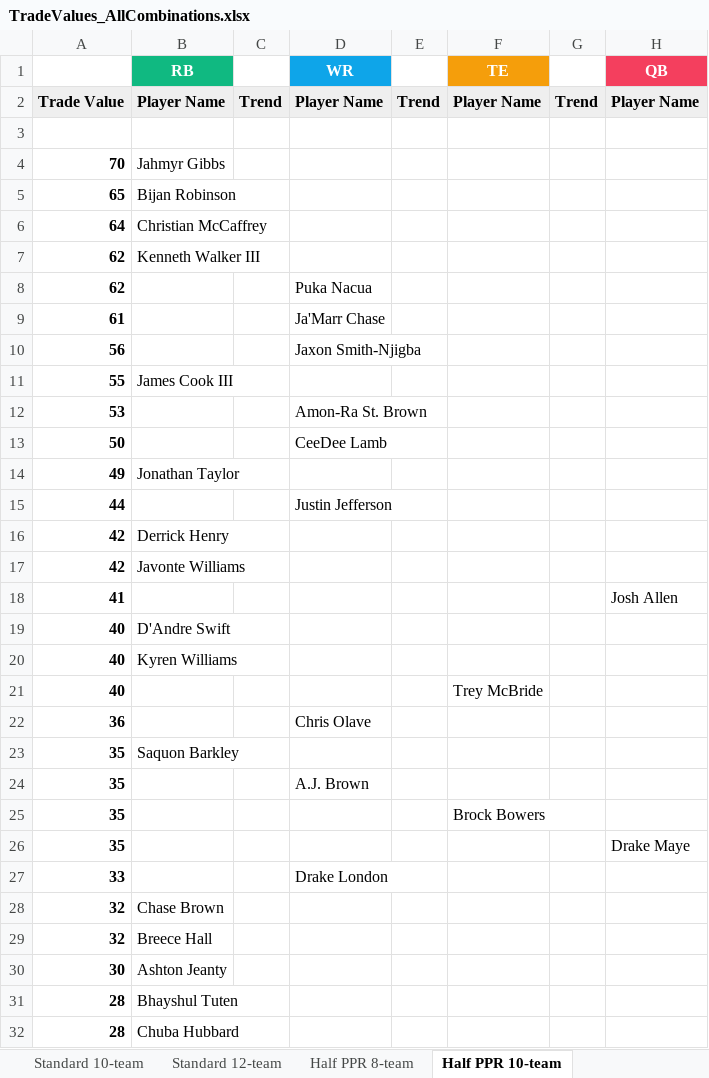
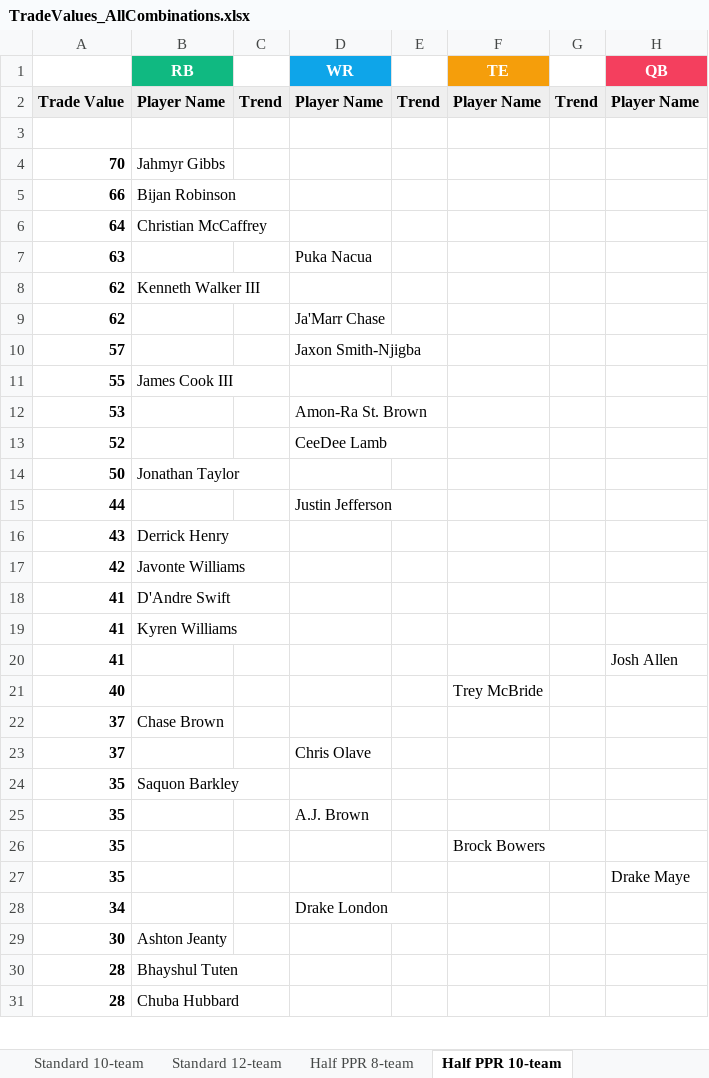
Before and after one commit to seoularpro/OddsVis, an Excel workbook: TradeValueSheets/TradeValues_AllCombinations.xlsx, sheet Half PPR 10-team, drawn as a sheet; only a part is shown; values as stored, in another font and other column widths than the file's, no borders; removed rows and columns are numbered as before the commit, all else as after; the diff covers the shown part only; the diff names each change by its address in the sheet, - before the commit and + after, or states it on an @@ line.

```diff
--- a/TradeValueSheets/TradeValues_AllCombinations.xlsx (sheet Half PPR 10-team)
+++ b/TradeValueSheets/TradeValues_AllCombinations.xlsx (sheet Half PPR 10-team)
-A5: 65
+A5: 66
+row 7: 63 |  |  | Puka Nacua
-D9 (WR): Puka Nacua
+D9 (WR): Ja'Marr Chase
-row 9: 61 |  |  | Ja'Marr Chase
-A10: 56
+A10: 57
+row 13: 52 |  |  | CeeDee Lamb
-B14 (RB): (empty)
+B14 (RB): Jonathan Taylor
-D14 (WR): CeeDee Lamb
+D14 (WR): (empty)
-row 14: 49 | Jonathan Taylor
-A16: 42
+A16: 43
+row 18: 41 | D'Andre Swift
+row 19: 41 | Kyren Williams
-row 19: 40 | D'Andre Swift
-row 20: 40 | Kyren Williams
-row 22: 36 |  |  | Chris Olave
+row 22: 37 | Chase Brown
+row 23: 37 |  |  | Chris Olave
-A28: 33
+A28: 34
-row 28: 32 | Chase Brown
-row 29: 32 | Breece Hall
```
Also changed, not shown: 11 added rows, 10 removed rows and 10 edited cells elsewhere in this sheet, sheet Full PPR 8-team, sheet Standard 12-team, sheet Standard 10-team, sheet Full PPR 10-team, sheet Standard 8-team, sheet Half PPR 12-team, 2 more sheets, TradeValueSheets/TradeValues_FullPPR_8team.xlsx, TradeValueSheets/TradeValues_HalfPPR_10team.xlsx, 18 other files.
